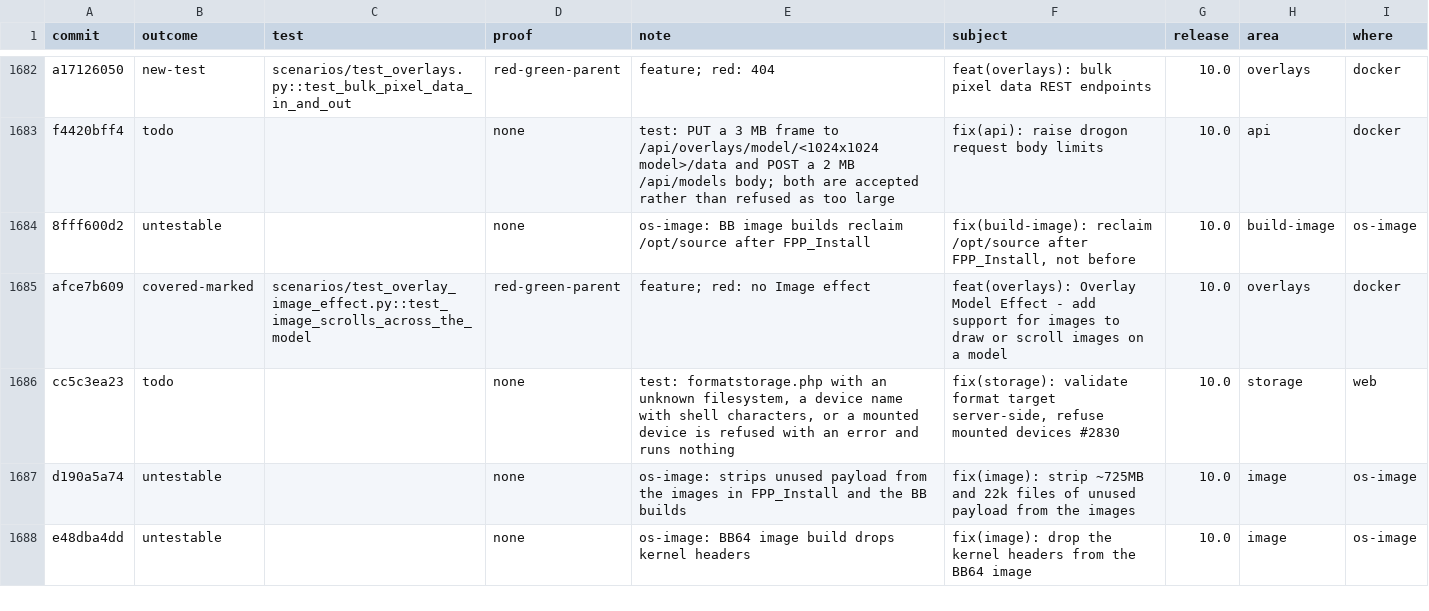
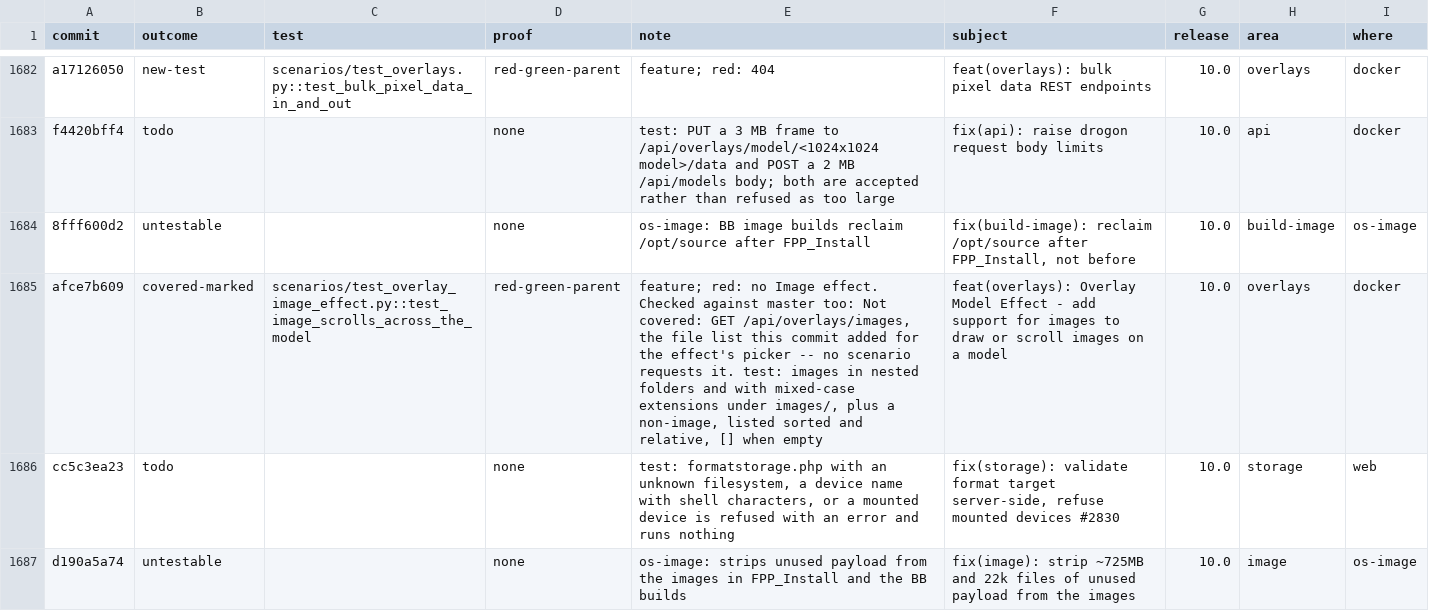
Before and after one commit to FalconChristmas/fpp-tests, a TSV file: ledger/fpp-since-9.5.tsv, drawn as a sheet; only a part is shown, gaps mark what is left out; the shorter side is filled out with more unchanged rows; the diff covers the shown part only.

```diff
--- a/ledger/fpp-since-9.5.tsv
+++ b/ledger/fpp-since-9.5.tsv
@@ -1684,3 +1684,3 @@ f4420bff4	todo		none	test: PUT a 3 MB frame to /api/overlays/model/<1024x1024 mo
 8fff600d2	untestable		none	os-image: BB image builds reclaim /opt/source after FPP_Install	fix(build-image): reclaim /opt/source after FPP_Install, not before	10.0	build-image	os-image
-afce7b609	covered-marked	scenarios/test_overlay_image_effect.py::test_image_scrolls_across_the_model	red-green-parent	feature; red: no Image effect	feat(overlays): Overlay Model Effect - add support for images to draw or scroll images on a model	10.0	overlays	docker
+afce7b609	covered-marked	scenarios/test_overlay_image_effect.py::test_image_scrolls_across_the_model	red-green-parent	feature; red: no Image effect. Checked against master too: Not covered: GET /api/overlays/images, the file list this commit added for the effect's picker -- no scenario requests it. test: images in nested folders and with mixed-case extensions under images/, plus a non-image, listed sorted and relative, [] when empty	feat(overlays): Overlay Model Effect - add support for images to draw or scroll images on a model	10.0	overlays	docker
 cc5c3ea23	todo		none	test: formatstorage.php with an unknown filesystem, a device name with shell characters, or a mounted device is refused with an error and runs nothing	fix(storage): validate format target server-side, refuse mounted devices #2830	10.0	storage	web
```
Also changed, not shown: 36 edited cells elsewhere in this file.
